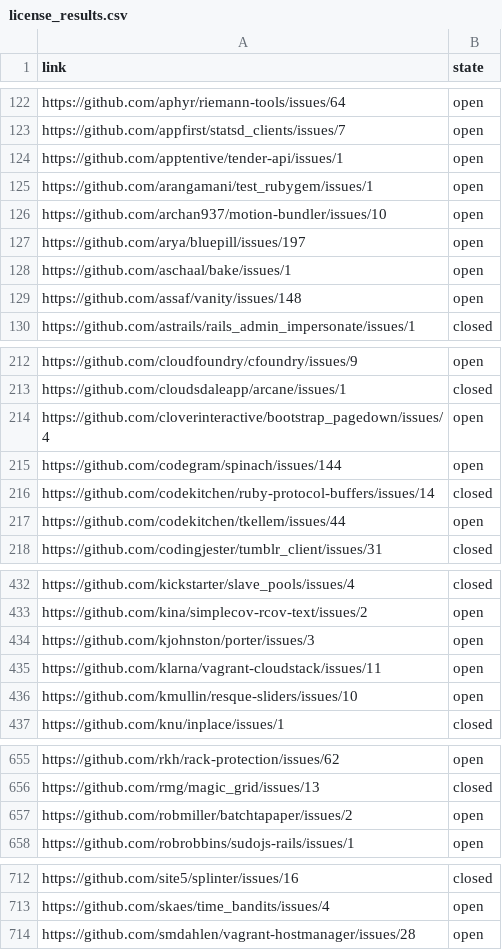
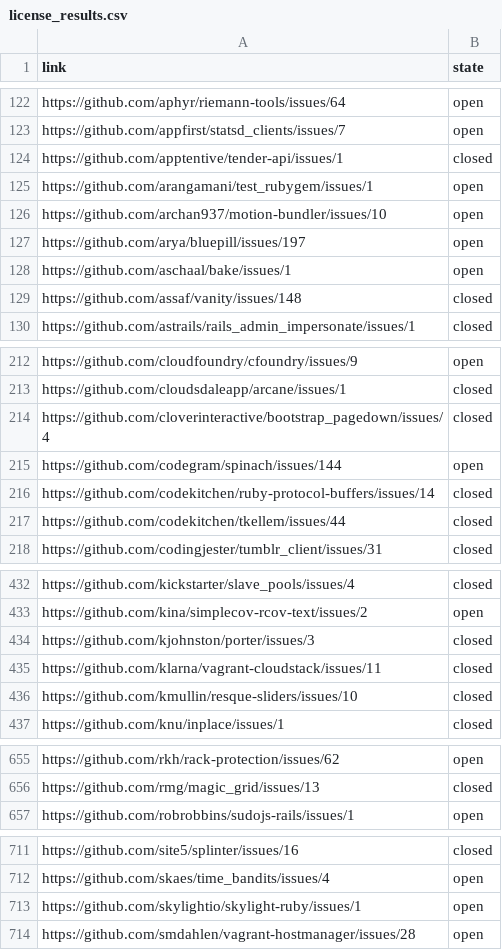
Before and after one commit to bf4/gemproject, a CSV file: license_results.csv, drawn as a sheet; only a part is shown, gaps mark what is left out; the diff covers the shown part only.

Commit message:
Update license results

```diff
--- a/license_results.csv
+++ b/license_results.csv
@@ -123,3 +123,3 @@ https://github.com/aphyr/riemann-tools/issues/64,open
 https://github.com/appfirst/statsd_clients/issues/7,open
-https://github.com/apptentive/tender-api/issues/1,open
+https://github.com/apptentive/tender-api/issues/1,closed
 https://github.com/arangamani/test_rubygem/issues/1,open
@@ -128,3 +128,3 @@ https://github.com/arya/bluepill/issues/197,open
 https://github.com/aschaal/bake/issues/1,open
-https://github.com/assaf/vanity/issues/148,open
+https://github.com/assaf/vanity/issues/148,closed
 https://github.com/astrails/rails_admin_impersonate/issues/1,closed
@@ -213,6 +213,6 @@ https://github.com/cloudfoundry/cfoundry/issues/9,open
 https://github.com/cloudsdaleapp/arcane/issues/1,closed
-https://github.com/cloverinteractive/bootstrap_pagedown/issues/4,open
+https://github.com/cloverinteractive/bootstrap_pagedown/issues/4,closed
 https://github.com/codegram/spinach/issues/144,open
 https://github.com/codekitchen/ruby-protocol-buffers/issues/14,closed
-https://github.com/codekitchen/tkellem/issues/44,open
+https://github.com/codekitchen/tkellem/issues/44,closed
 https://github.com/codingjester/tumblr_client/issues/31,closed
@@ -433,5 +433,5 @@ https://github.com/kickstarter/slave_pools/issues/4,closed
 https://github.com/kina/simplecov-rcov-text/issues/2,open
-https://github.com/kjohnston/porter/issues/3,open
-https://github.com/klarna/vagrant-cloudstack/issues/11,open
-https://github.com/kmullin/resque-sliders/issues/10,open
+https://github.com/kjohnston/porter/issues/3,closed
+https://github.com/klarna/vagrant-cloudstack/issues/11,closed
+https://github.com/kmullin/resque-sliders/issues/10,closed
 https://github.com/knu/inplace/issues/1,closed
@@ -656,3 +656,2 @@ https://github.com/rkh/rack-protection/issues/62,open
 https://github.com/rmg/magic_grid/issues/13,closed
-https://github.com/robmiller/batchtapaper/issues/2,open
 https://github.com/robrobbins/sudojs-rails/issues/1,open
@@ -713,2 +712,3 @@ https://github.com/site5/splinter/issues/16,closed
 https://github.com/skaes/time_bandits/issues/4,open
+https://github.com/skylightio/skylight-ruby/issues/1,open
 https://github.com/smdahlen/vagrant-hostmanager/issues/28,open
```
Also changed, not shown: 21 edited cells elsewhere in this file, 1 other file.
